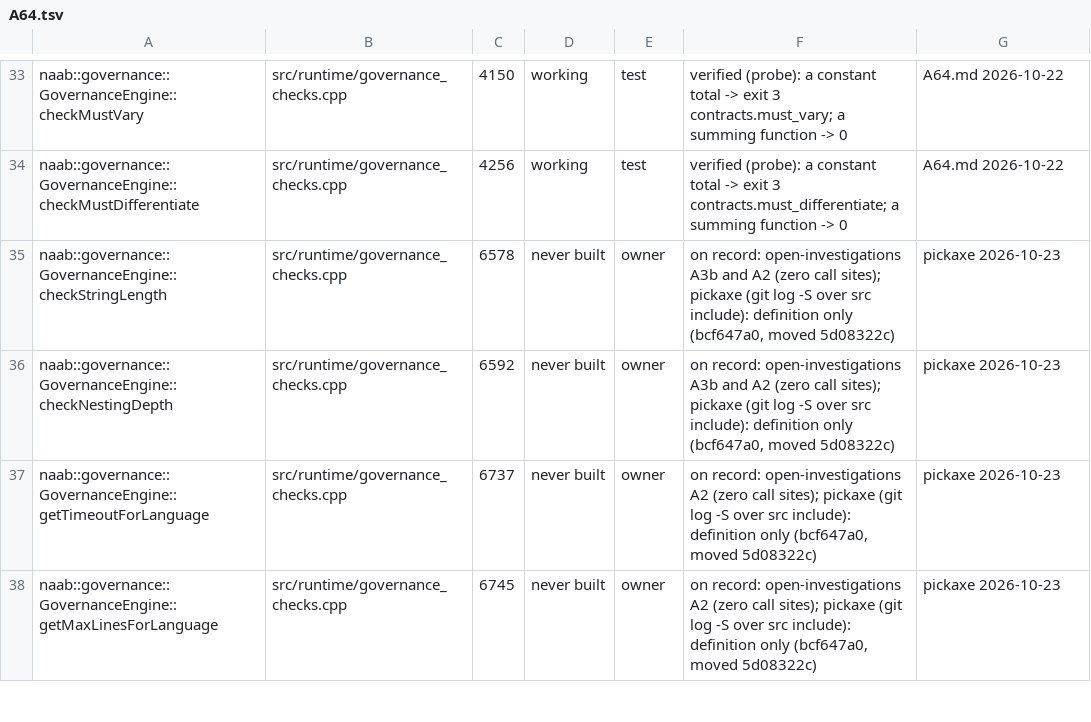
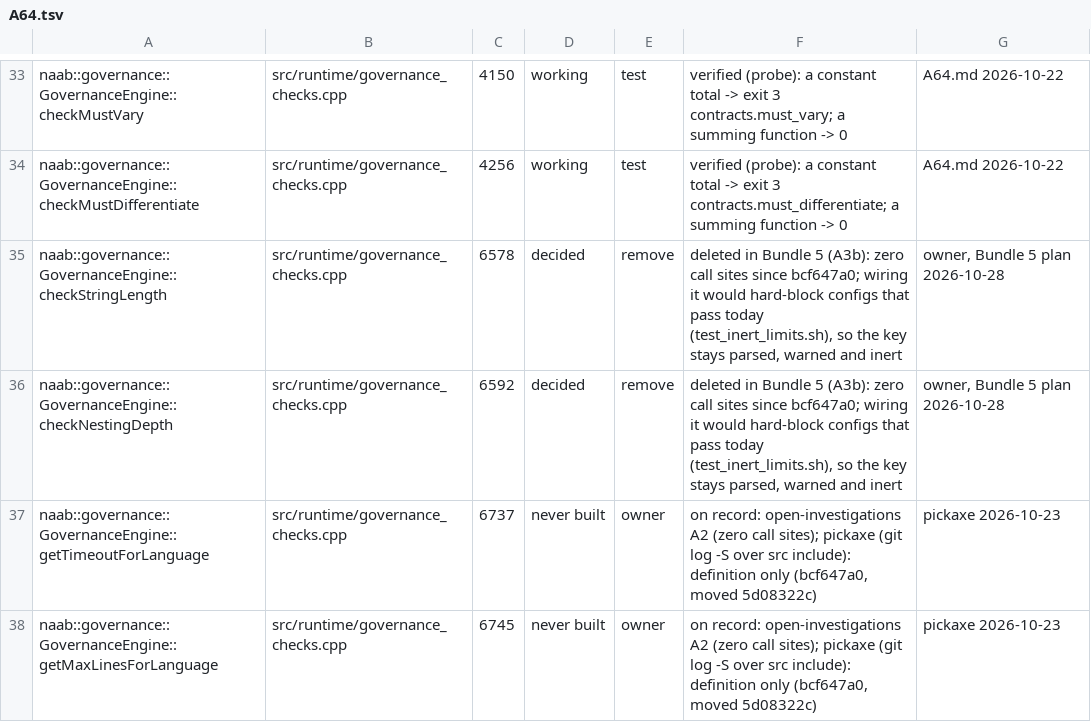
Before and after one commit to b-macker/NAAb, a TSV file: docs/sweeps/A64.tsv, drawn as a sheet; only a part is shown, gaps mark what is left out.

```diff
--- a/docs/sweeps/A64.tsv
+++ b/docs/sweeps/A64.tsv
@@ -34,4 +34,4 @@ naab::governance::GovernanceEngine::checkMustVary	src/runtime/governance_checks.
 naab::governance::GovernanceEngine::checkMustDifferentiate	src/runtime/governance_checks.cpp	4256	working	test	verified (probe): a constant total -> exit 3 contracts.must_differentiate; a summing function -> 0	A64.md 2026-10-22
-naab::governance::GovernanceEngine::checkStringLength	src/runtime/governance_checks.cpp	6578	never built	owner	on record: open-investigations A3b and A2 (zero call sites); pickaxe (git log -S over src include): definition only (bcf647a0, moved 5d08322c)	pickaxe 2026-10-23
-naab::governance::GovernanceEngine::checkNestingDepth	src/runtime/governance_checks.cpp	6592	never built	owner	on record: open-investigations A3b and A2 (zero call sites); pickaxe (git log -S over src include): definition only (bcf647a0, moved 5d08322c)	pickaxe 2026-10-23
+naab::governance::GovernanceEngine::checkStringLength	src/runtime/governance_checks.cpp	6578	decided	remove	deleted in Bundle 5 (A3b): zero call sites since bcf647a0; wiring it would hard-block configs that pass today (test_inert_limits.sh), so the key stays parsed, warned and inert	owner, Bundle 5 plan 2026-10-28
+naab::governance::GovernanceEngine::checkNestingDepth	src/runtime/governance_checks.cpp	6592	decided	remove	deleted in Bundle 5 (A3b): zero call sites since bcf647a0; wiring it would hard-block configs that pass today (test_inert_limits.sh), so the key stays parsed, warned and inert	owner, Bundle 5 plan 2026-10-28
 naab::governance::GovernanceEngine::getTimeoutForLanguage	src/runtime/governance_checks.cpp	6737	never built	owner	on record: open-investigations A2 (zero call sites); pickaxe (git log -S over src include): definition only (bcf647a0, moved 5d08322c)	pickaxe 2026-10-23
```
Also changed, not shown: 39 other files.
